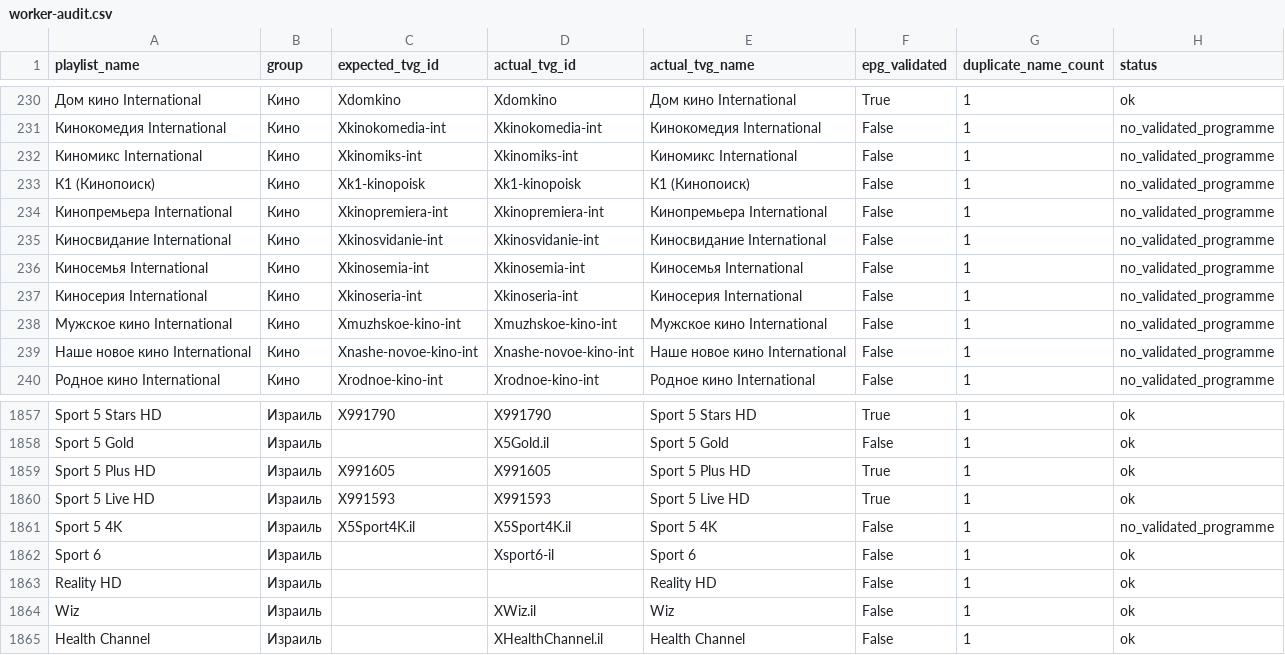
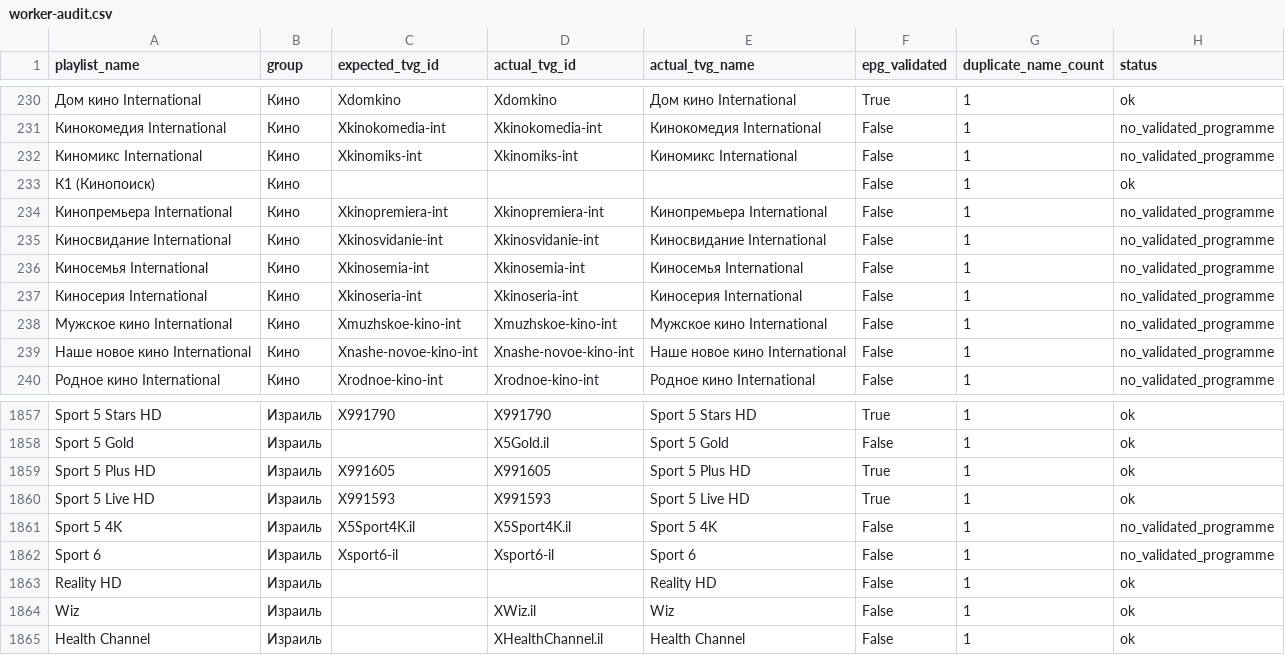
Before and after one commit to peter96son/iptv-epg-builder, a CSV file: output/worker-audit.csv, drawn as a sheet; only a part is shown, gaps mark what is left out; the diff covers the shown part only; the diff names each change by its address in the sheet, - before the commit and + after, or states it on an @@ line.

```diff
--- a/output/worker-audit.csv
+++ b/output/worker-audit.csv
-C233 (expected_tvg_id): Xk1-kinopoisk
+C233 (expected_tvg_id): (empty)
-D233 (actual_tvg_id): Xk1-kinopoisk
+D233 (actual_tvg_id): (empty)
-E233 (actual_tvg_name): К1 (Кинопоиск)
+E233 (actual_tvg_name): (empty)
-H233 (status): no_validated_programme
+H233 (status): ok
-C1862 (expected_tvg_id): (empty)
+C1862 (expected_tvg_id): Xsport6-il
-H1862 (status): ok
+H1862 (status): no_validated_programme
```
Also changed, not shown: 1 added row and 29 edited cells elsewhere in this file, output/worker-audit-gaps.csv, 2 other files.
